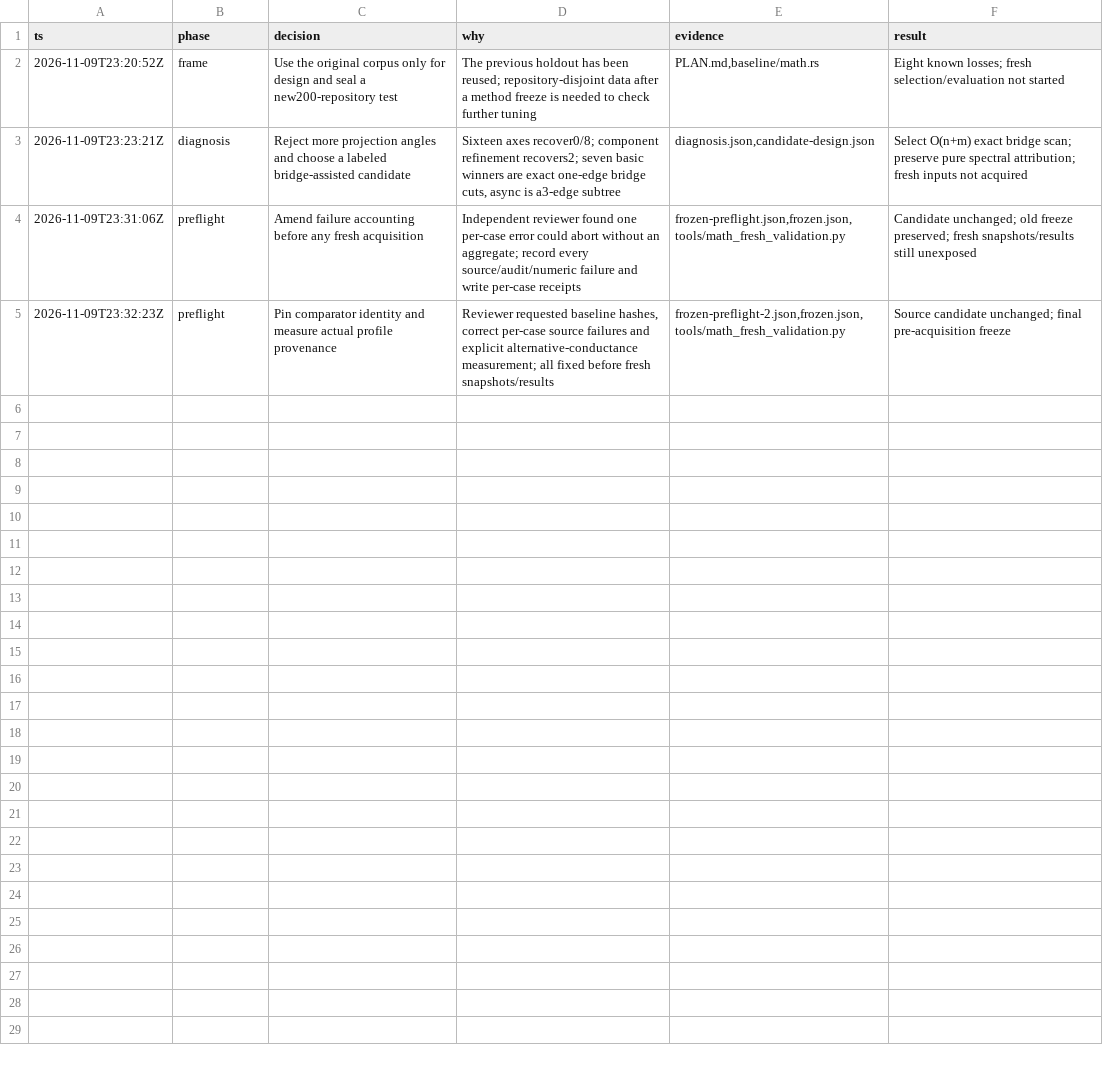
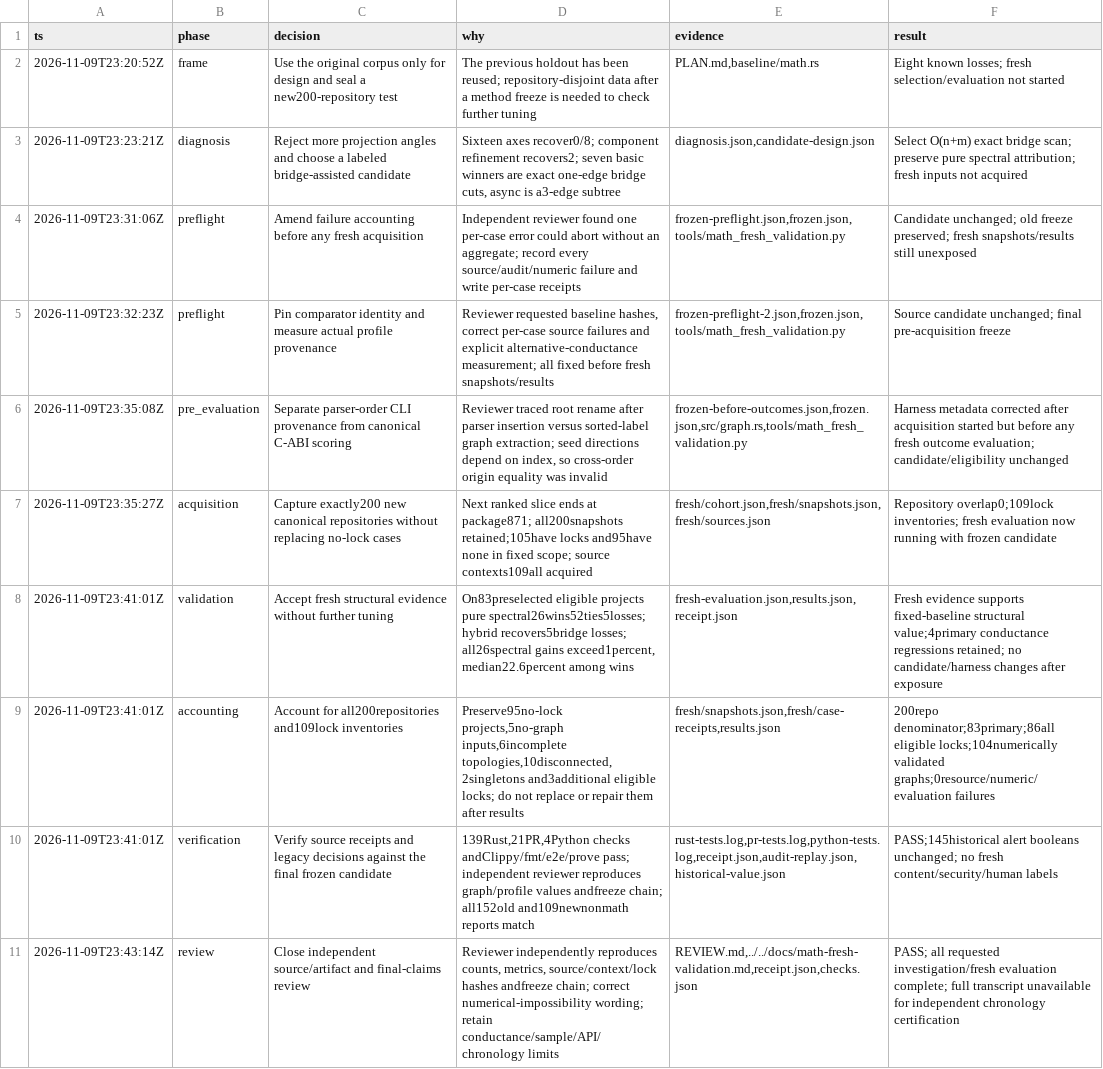
Before and after one commit to steph4n-gh/tau-gate, a TSV file: docs/qualification/math-fresh-validation-20261109.tsv, drawn as a sheet; the diff names each change by its address in the sheet, - before the commit and + after, or states it on an @@ line.

Commit message:
Report frozen spectral and bridge results on 200 fresh repositories

```diff
--- a/docs/qualification/math-fresh-validation-20261109.tsv
+++ b/docs/qualification/math-fresh-validation-20261109.tsv
+row 6: 2026-11-09T23:35:08Z | pre_evaluation | Separate parser-order CLI provenance from canonical C-ABI scoring | Reviewer traced root rename after parser insertion versus sorted-label graph extraction; seed directions depend on index, so cross-order origin equality was invalid | frozen-before-outcomes.json,frozen.json,src/graph.rs,tools/math_fresh_validation.py | Harness metadata corrected after acquisition started but before any fresh outcome evaluation; candidate/eligibility unchanged
+row 7: 2026-11-09T23:35:27Z | acquisition | Capture exactly200 new canonical repositories without replacing no-lock cases | Next ranked slice ends at package871; all200snapshots retained;105have locks and95have none in fixed scope; source contexts109all acquired | fresh/cohort.json,fresh/snapshots.json,fresh/sources.json | Repository overlap0;109lock inventories; fresh evaluation now running with frozen candidate
+row 8: 2026-11-09T23:41:01Z | validation | Accept fresh structural evidence without further tuning | On83preselected eligible projects pure spectral26wins52ties5losses; hybrid recovers5bridge losses; all26spectral gains exceed1percent, median22.6percent among wins | fresh-evaluation.json,results.json,receipt.json | Fresh evidence supports fixed-baseline structural value;4primary conductance regressions retained; no candidate/harness changes after exposure
+row 9: 2026-11-09T23:41:01Z | accounting | Account for all200repositories and109lock inventories | Preserve95no-lock projects,5no-graph inputs,6incomplete topologies,10disconnected,2singletons and3additional eligible locks; do not replace or repair them after results | fresh/snapshots.json,fresh/case-receipts,results.json | 200repo denominator;83primary;86all eligible locks;104numerically validated graphs;0resource/numeric/evaluation failures
+row 10: 2026-11-09T23:41:01Z | verification | Verify source receipts and legacy decisions against the final frozen candidate | 139Rust,21PR,4Python checks andClippy/fmt/e2e/prove pass; independent reviewer reproduces graph/profile values andfreeze chain; all152old and109newnonmath reports match | rust-tests.log,pr-tests.log,python-tests.log,receipt.json,audit-replay.json,historical-value.json | PASS;145historical alert booleans unchanged; no fresh content/security/human labels
+row 11: 2026-11-09T23:43:14Z | review | Close independent source/artifact and final-claims review | Reviewer independently reproduces counts, metrics, source/context/lock hashes andfreeze chain; correct numerical-impossibility wording; retain conductance/sample/API/chronology limits | REVIEW.md,../../docs/math-fresh-validation.md,receipt.json,checks.json | PASS; all requested investigation/fresh evaluation complete; full transcript unavailable for independent chronology certification
```
Also changed, not shown: 5 other files.
